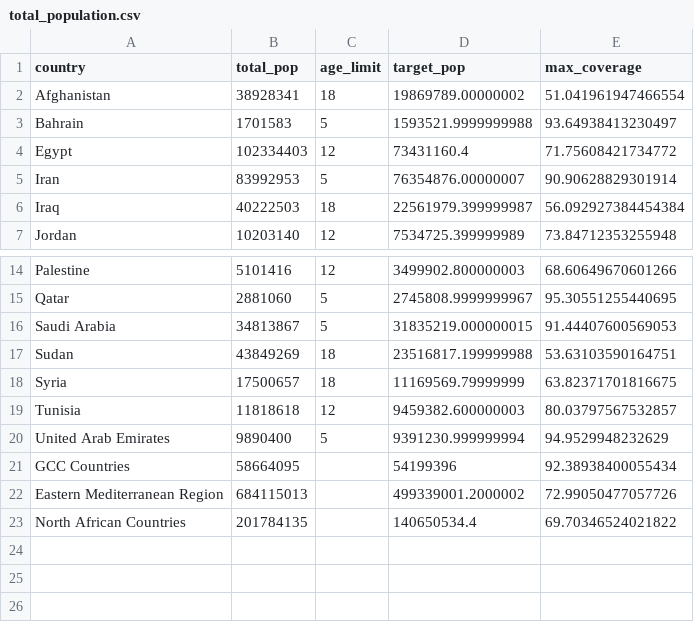
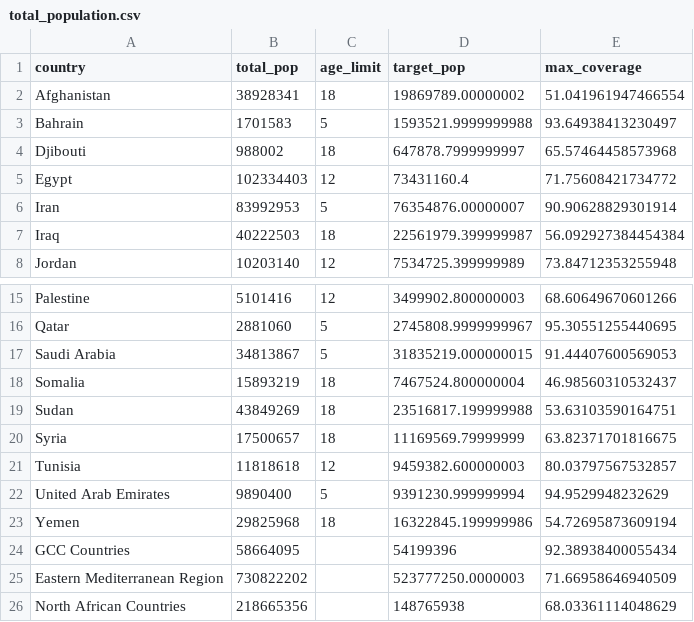
Before and after one commit to letchfordnicholas/population-data, a CSV file: total_population.csv, drawn as a sheet; only a part is shown, gaps mark what is left out.

Commit message:
Add files via upload

```diff
--- a/total_population.csv
+++ b/total_population.csv
@@ -3,2 +3,3 @@ Afghanistan,38928341,18,19869789.00000002,51.041961947466554
 Bahrain,1701583,5,1593521.9999999988,93.64938413230497
+Djibouti,988002,18,647878.7999999997,65.57464458573968
 Egypt,102334403,12,73431160.4,71.75608421734772
@@ -16,2 +17,3 @@ Qatar,2881060,5,2745808.9999999967,95.30551255440695
 Saudi Arabia,34813867,5,31835219.000000015,91.44407600569053
+Somalia,15893219,18,7467524.800000004,46.98560310532437
 Sudan,43849269,18,23516817.199999988,53.63103590164751
@@ -20,4 +22,5 @@ Tunisia,11818618,12,9459382.600000003,80.03797567532857
 United Arab Emirates,9890400,5,9391230.999999994,94.9529948232629
+Yemen,29825968,18,16322845.199999986,54.72695873609194
 GCC Countries,58664095,,54199396,92.38938400055434
-Eastern Mediterranean Region,684115013,,499339001.2000002,72.99050477057726
-North African Countries,201784135,,140650534.4,69.70346524021822
+Eastern Mediterranean Region,730822202,,523777250.0000003,71.66958646940509
+North African Countries,218665356,,148765938,68.03361114048629
```
